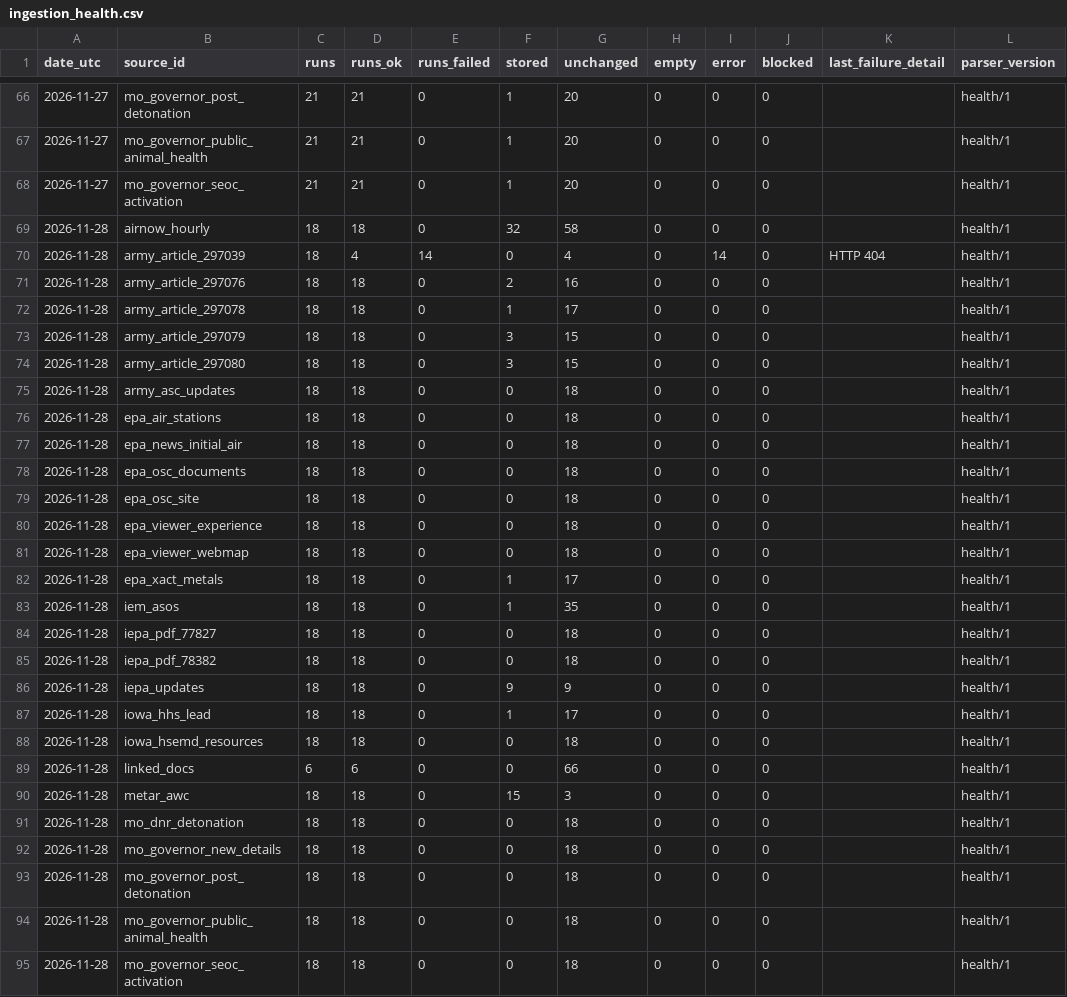
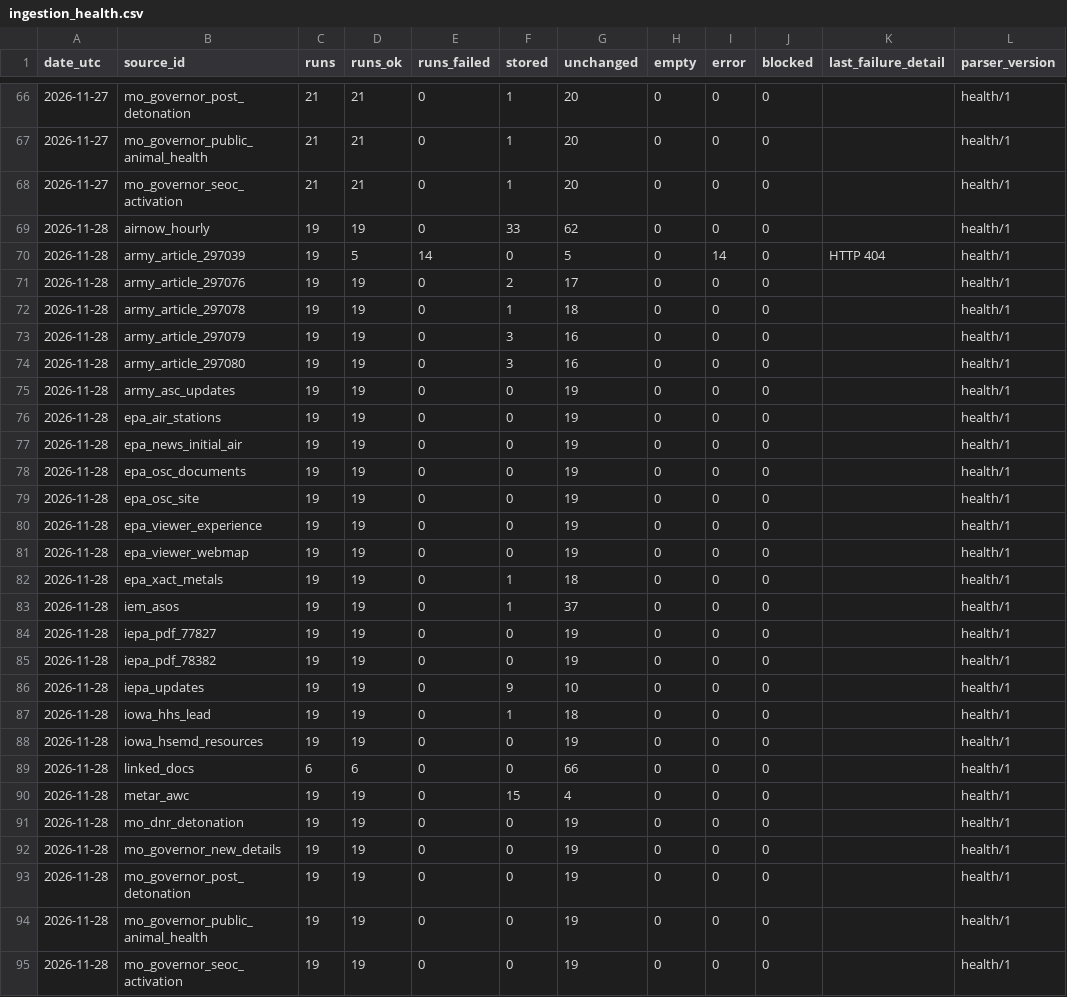
Before and after one commit to Hefrock/konis, a CSV file: data/curated/ingestion_health.csv, drawn as a sheet; only a part is shown, gaps mark what is left out.

```diff
--- a/data/curated/ingestion_health.csv
+++ b/data/curated/ingestion_health.csv
@@ -68,28 +68,28 @@ date_utc,source_id,runs,runs_ok,runs_failed,stored,unchanged,empty,error,blocked
 2026-11-27,mo_governor_seoc_activation,21,21,0,1,20,0,0,0,,health/1
-2026-11-28,airnow_hourly,18,18,0,32,58,0,0,0,,health/1
-2026-11-28,army_article_297039,18,4,14,0,4,0,14,0,HTTP 404,health/1
-2026-11-28,army_article_297076,18,18,0,2,16,0,0,0,,health/1
-2026-11-28,army_article_297078,18,18,0,1,17,0,0,0,,health/1
-2026-11-28,army_article_297079,18,18,0,3,15,0,0,0,,health/1
-2026-11-28,army_article_297080,18,18,0,3,15,0,0,0,,health/1
-2026-11-28,army_asc_updates,18,18,0,0,18,0,0,0,,health/1
-2026-11-28,epa_air_stations,18,18,0,0,18,0,0,0,,health/1
-2026-11-28,epa_news_initial_air,18,18,0,0,18,0,0,0,,health/1
-2026-11-28,epa_osc_documents,18,18,0,0,18,0,0,0,,health/1
-2026-11-28,epa_osc_site,18,18,0,0,18,0,0,0,,health/1
-2026-11-28,epa_viewer_experience,18,18,0,0,18,0,0,0,,health/1
-2026-11-28,epa_viewer_webmap,18,18,0,0,18,0,0,0,,health/1
-2026-11-28,epa_xact_metals,18,18,0,1,17,0,0,0,,health/1
-2026-11-28,iem_asos,18,18,0,1,35,0,0,0,,health/1
-2026-11-28,iepa_pdf_77827,18,18,0,0,18,0,0,0,,health/1
-2026-11-28,iepa_pdf_78382,18,18,0,0,18,0,0,0,,health/1
-2026-11-28,iepa_updates,18,18,0,9,9,0,0,0,,health/1
-2026-11-28,iowa_hhs_lead,18,18,0,1,17,0,0,0,,health/1
-2026-11-28,iowa_hsemd_resources,18,18,0,0,18,0,0,0,,health/1
+2026-11-28,airnow_hourly,19,19,0,33,62,0,0,0,,health/1
+2026-11-28,army_article_297039,19,5,14,0,5,0,14,0,HTTP 404,health/1
+2026-11-28,army_article_297076,19,19,0,2,17,0,0,0,,health/1
+2026-11-28,army_article_297078,19,19,0,1,18,0,0,0,,health/1
+2026-11-28,army_article_297079,19,19,0,3,16,0,0,0,,health/1
+2026-11-28,army_article_297080,19,19,0,3,16,0,0,0,,health/1
+2026-11-28,army_asc_updates,19,19,0,0,19,0,0,0,,health/1
+2026-11-28,epa_air_stations,19,19,0,0,19,0,0,0,,health/1
+2026-11-28,epa_news_initial_air,19,19,0,0,19,0,0,0,,health/1
+2026-11-28,epa_osc_documents,19,19,0,0,19,0,0,0,,health/1
+2026-11-28,epa_osc_site,19,19,0,0,19,0,0,0,,health/1
+2026-11-28,epa_viewer_experience,19,19,0,0,19,0,0,0,,health/1
+2026-11-28,epa_viewer_webmap,19,19,0,0,19,0,0,0,,health/1
+2026-11-28,epa_xact_metals,19,19,0,1,18,0,0,0,,health/1
+2026-11-28,iem_asos,19,19,0,1,37,0,0,0,,health/1
+2026-11-28,iepa_pdf_77827,19,19,0,0,19,0,0,0,,health/1
+2026-11-28,iepa_pdf_78382,19,19,0,0,19,0,0,0,,health/1
+2026-11-28,iepa_updates,19,19,0,9,10,0,0,0,,health/1
+2026-11-28,iowa_hhs_lead,19,19,0,1,18,0,0,0,,health/1
+2026-11-28,iowa_hsemd_resources,19,19,0,0,19,0,0,0,,health/1
 2026-11-28,linked_docs,6,6,0,0,66,0,0,0,,health/1
-2026-11-28,metar_awc,18,18,0,15,3,0,0,0,,health/1
-2026-11-28,mo_dnr_detonation,18,18,0,0,18,0,0,0,,health/1
-2026-11-28,mo_governor_new_details,18,18,0,0,18,0,0,0,,health/1
-2026-11-28,mo_governor_post_detonation,18,18,0,0,18,0,0,0,,health/1
-2026-11-28,mo_governor_public_animal_health,18,18,0,0,18,0,0,0,,health/1
-2026-11-28,mo_governor_seoc_activation,18,18,0,0,18,0,0,0,,health/1
+2026-11-28,metar_awc,19,19,0,15,4,0,0,0,,health/1
+2026-11-28,mo_dnr_detonation,19,19,0,0,19,0,0,0,,health/1
+2026-11-28,mo_governor_new_details,19,19,0,0,19,0,0,0,,health/1
+2026-11-28,mo_governor_post_detonation,19,19,0,0,19,0,0,0,,health/1
+2026-11-28,mo_governor_public_animal_health,19,19,0,0,19,0,0,0,,health/1
+2026-11-28,mo_governor_seoc_activation,19,19,0,0,19,0,0,0,,health/1
```
Also changed, not shown: 1 other file.
